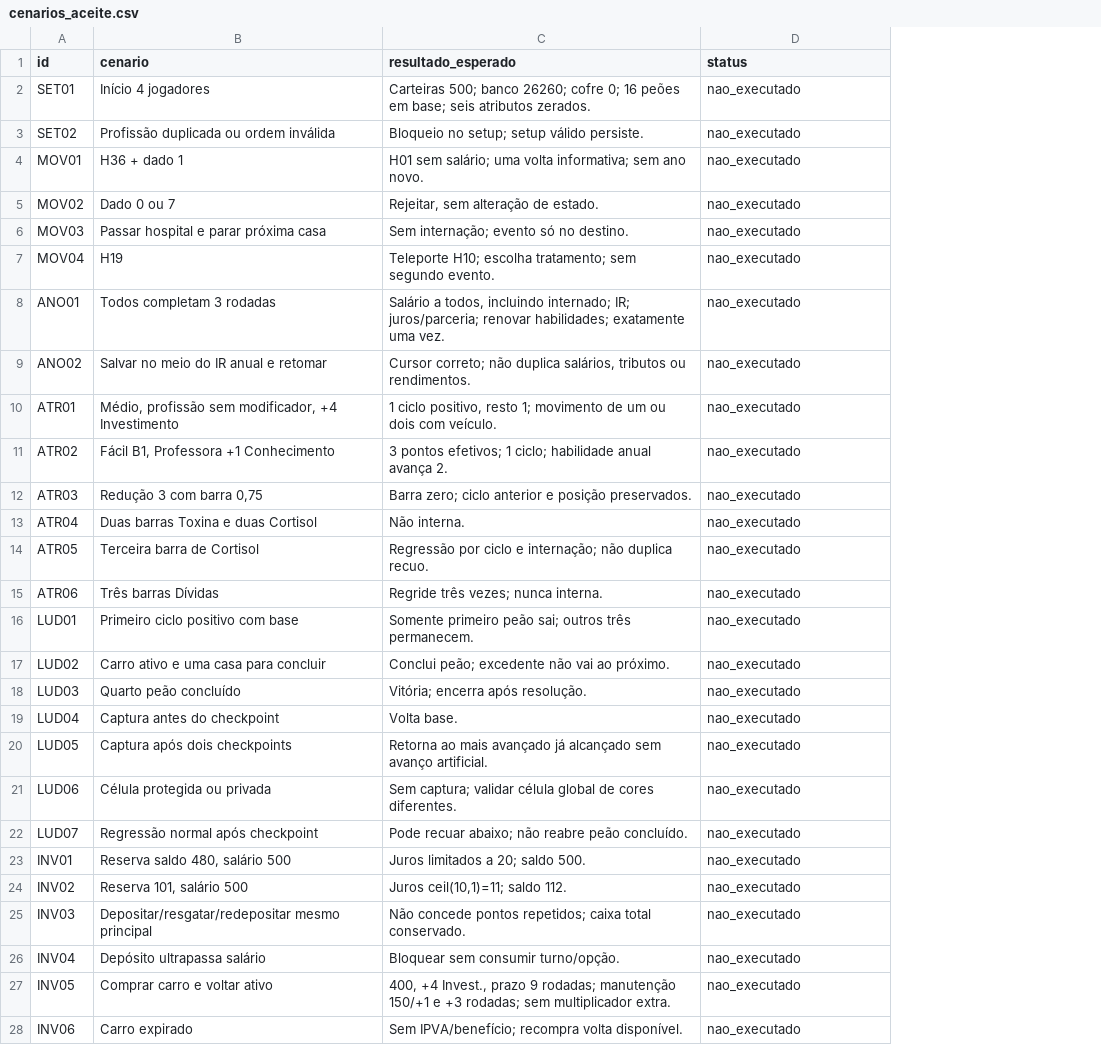
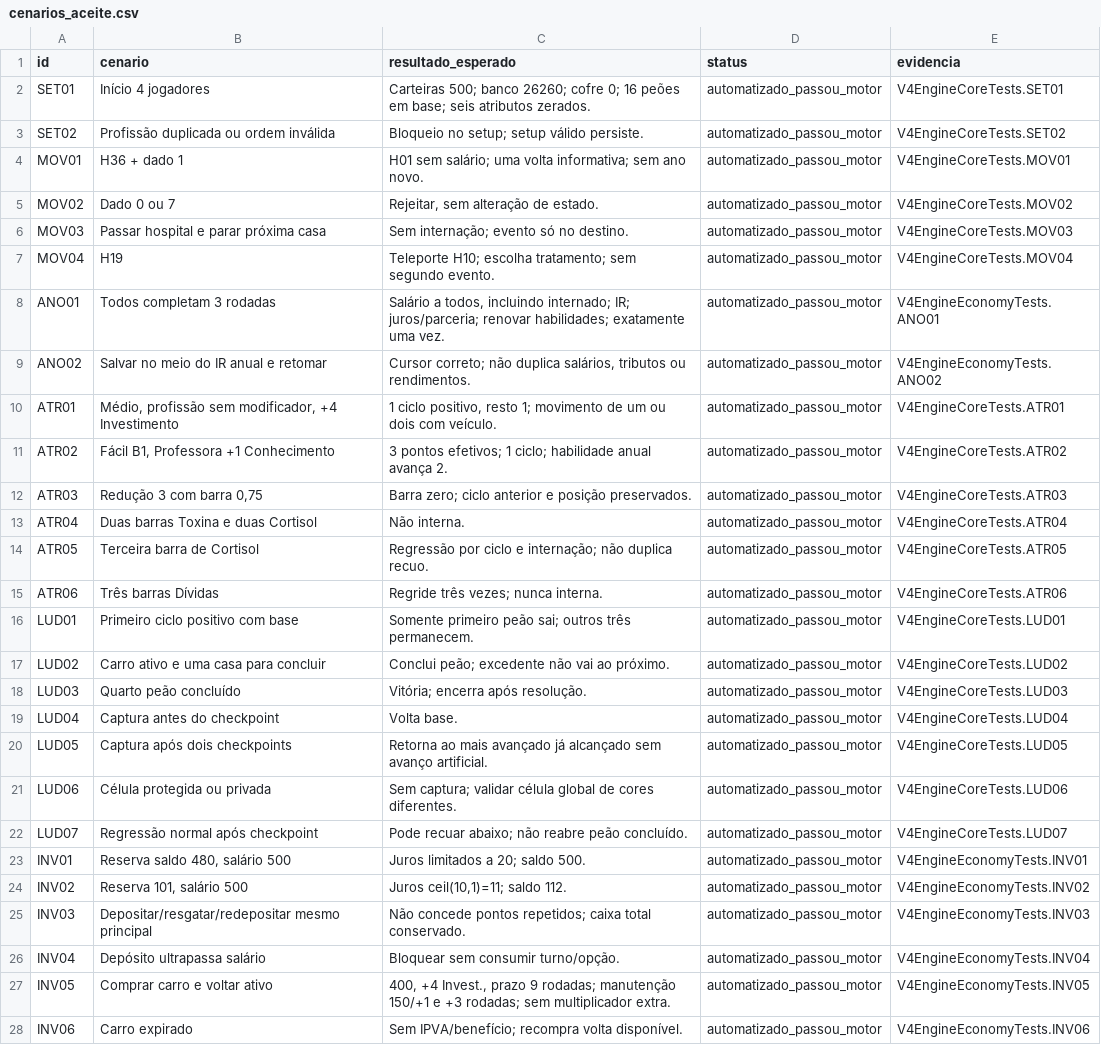
Before and after one commit to fabioholimadev/money-rank-jogo, a CSV file: Docs/V4/05_validacao/cenarios_aceite.csv, drawn as a sheet; only a part is shown; the diff covers the shown part only; the diff names each change by its address in the sheet, - before the commit and + after, or states it on an @@ line.

```diff
--- a/Docs/V4/05_validacao/cenarios_aceite.csv
+++ b/Docs/V4/05_validacao/cenarios_aceite.csv
+column E (evidencia), rows 2-28: V4EngineCoreTests.SET01 | V4EngineCoreTests.SET02 | V4EngineCoreTests.MOV01 | V4EngineCoreTests.MOV02 | V4EngineCoreTests.MOV03 | V4EngineCoreTests.MOV04 | V4EngineEconomyTests.ANO01 | V4EngineEconomyTests.ANO02 | V4EngineCoreTests.ATR01 | V4EngineCoreTests.ATR02 | V4EngineCoreTests.ATR03 | V4EngineCoreTests.ATR04 | V4EngineCoreTests.ATR05 | V4EngineCoreTests.ATR06 | V4EngineCoreTests.LUD01 | V4EngineCoreTests.LUD02 | V4EngineCoreTests.LUD03 | V4EngineCoreTests.LUD04 | V4EngineCoreTests.LUD05 | V4EngineCoreTests.LUD06 | V4EngineCoreTests.LUD07 | V4EngineEconomyTests.INV01 | V4EngineEconomyTests.INV02 | V4EngineEconomyTests.INV03 | V4EngineEconomyTests.INV04 | V4EngineEconomyTests.INV05 | V4EngineEconomyTests.INV06
-D2:D28 (status): nao_executado
+D2:D28 (status): automatizado_passou_motor
```
Also changed, not shown: 34 edited cells elsewhere in this file, 6 other files.
